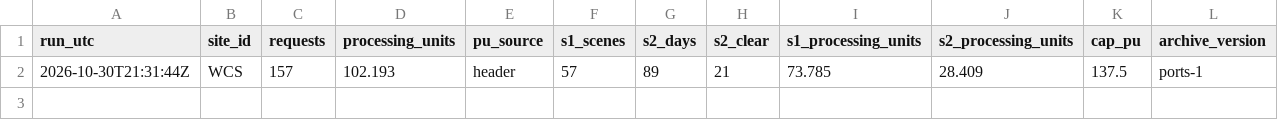
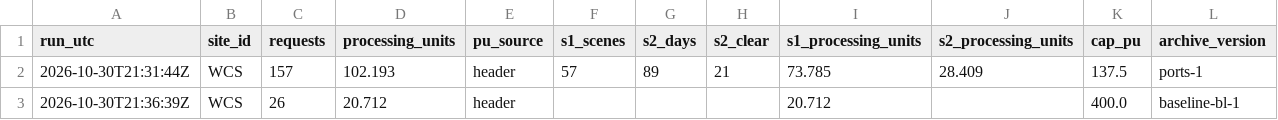
Before and after one commit to 2wrr6c7mmj-jpg/observatory-data, a CSV file: docs/data/sat/ports/WCS/usage.csv, drawn as a sheet; the diff names each change by its address in the sheet, - before the commit and + after, or states it on an @@ line.

```diff
--- a/docs/data/sat/ports/WCS/usage.csv
+++ b/docs/data/sat/ports/WCS/usage.csv
+row 3: 2026-10-30T21:36:39Z | WCS | 26 | 20.712 | header |  |  |  | 20.712 |  | 400.0 | baseline-bl-1
```
Also changed, not shown: docs/data/sat/ports/HDZ/usage.csv, docs/data/sat/ports/HLD/usage.csv, 14 other files.
